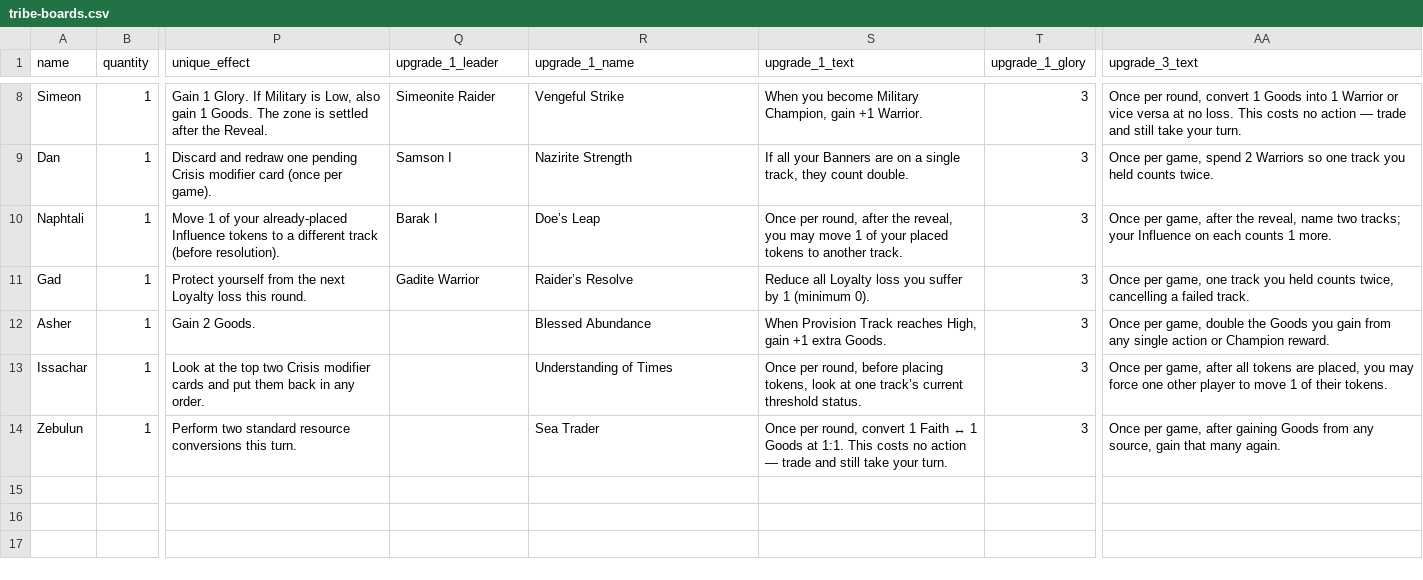
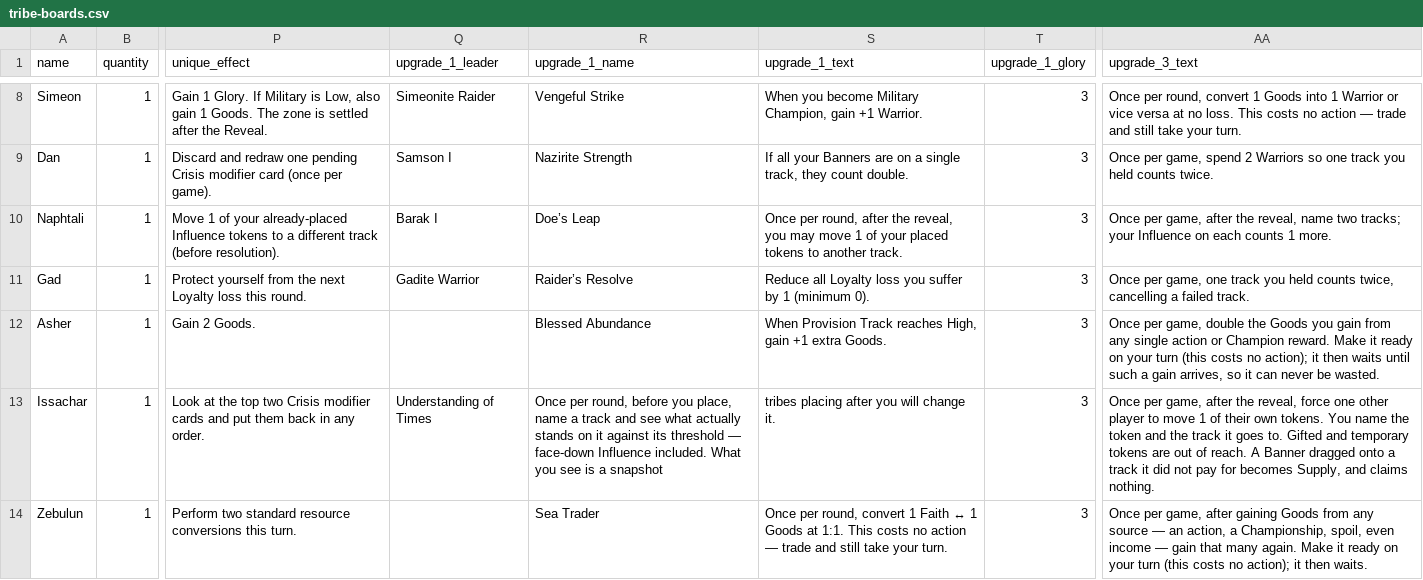
Before and after one commit to JodiSolbrig/canaan-twelve-banners, a CSV file: print/component-studio/tribe-boards.csv, drawn as a sheet; only a part is shown, gaps mark what is left out; the diff names each change by its address in the sheet, - before the commit and + after, or states it on an @@ line.

```diff
--- a/print/component-studio/tribe-boards.csv
+++ b/print/component-studio/tribe-boards.csv
-AA12 (upgrade_3_text): …Champion reward.
+AA12 (upgrade_3_text): …Champion reward. Make it ready on your turn (this costs no action); it then waits until such a gain arrives, so it can never be wasted.
-Q13 (upgrade_1_leader): (empty)
+Q13 (upgrade_1_leader): Understanding of Times
-R13 (upgrade_1_name): Understanding of Times
+R13 (upgrade_1_name): Once per round, before you place, name a track and see what actually stands on it against its threshold — face-down Influence included. What you see is a snapshot
-S13 (upgrade_1_text): Once per round, before placing tokens, look at one track’s current threshold status.
+S13 (upgrade_1_text): tribes placing after you will change it.
-AA13 (upgrade_3_text): …game, after all tokens are placed, you may force one other player to move 1 of their tokens.
+AA13 (upgrade_3_text): …game, after the reveal, force one other player to move 1 of their own tokens. You name the token and the track it goes to. Gifted and temporary tokens are out of reach. A Banner dragged onto a track it did not pay for becomes Supply, and claims nothing.
-AA14 (upgrade_3_text): …from any source, gain that many again.
+AA14 (upgrade_3_text): …from any source — an action, a Championship, spoil, even income — gain that many again. Make it ready on your turn (this costs no action); it then waits.
```
Also changed, not shown: csv/leader_progressions.csv, print/component-studio/leader-cards.csv, 22 other files.
